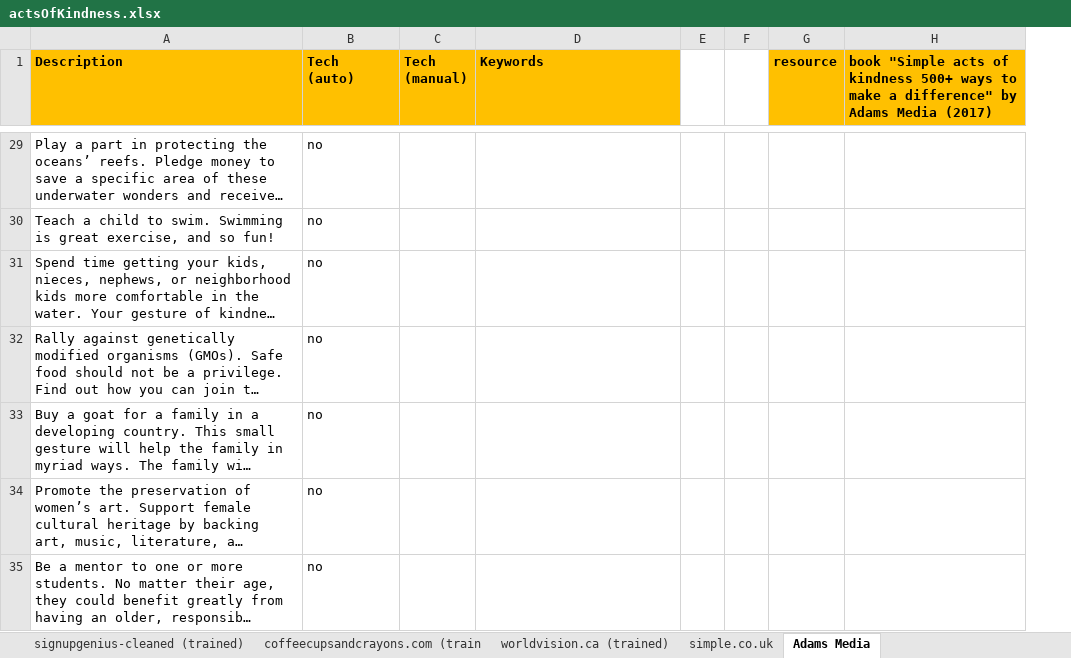
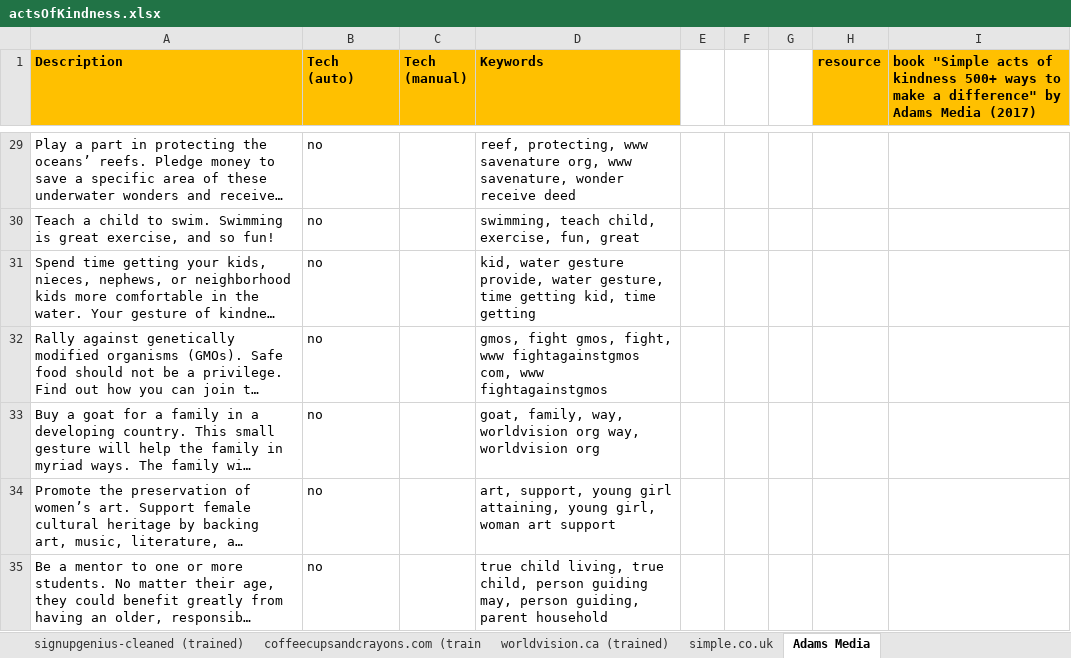
Before and after one commit to FaeqAlrimawi/actsOfKindnessScrap, an Excel workbook: actsOfKindness.xlsx, sheet Adams Media, drawn as a sheet; only a part is shown, gaps mark what is left out; long unchanged cells end in …; values as stored, in another font and other column widths than the file's, no borders; the diff covers the shown part only; the diff names each change by its address in the sheet, - before the commit and + after, or states it on an @@ line.

```diff
--- a/actsOfKindness.xlsx (sheet Adams Media)
+++ b/actsOfKindness.xlsx (sheet Adams Media)
+column G, empty
-D29 (Keywords): (empty)
+D29 (Keywords): reef, protecting, www savenature org, www savenature, wonder receive deed
-D30 (Keywords): (empty)
+D30 (Keywords): swimming, teach child, exercise, fun, great
-D31 (Keywords): (empty)
+D31 (Keywords): kid, water gesture provide, water gesture, time getting kid, time getting
-D32 (Keywords): (empty)
+D32 (Keywords): gmos, fight gmos, fight, www fightagainstgmos com, www fightagainstgmos
-D33 (Keywords): (empty)
+D33 (Keywords): goat, family, way, worldvision org way, worldvision org
-D34 (Keywords): (empty)
+D34 (Keywords): art, support, young girl attaining, young girl, woman art support
-D35 (Keywords): (empty)
+D35 (Keywords): true child living, true child, person guiding may, person guiding, parent household
```
Also changed, not shown: 553 edited cells elsewhere in this sheet, other sheet tabs, charts or pictures, 6 other files.
